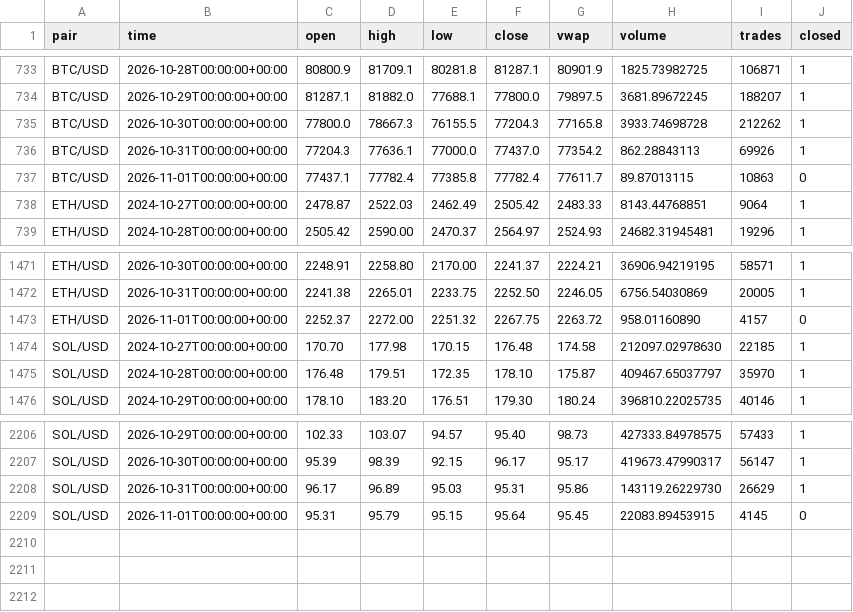
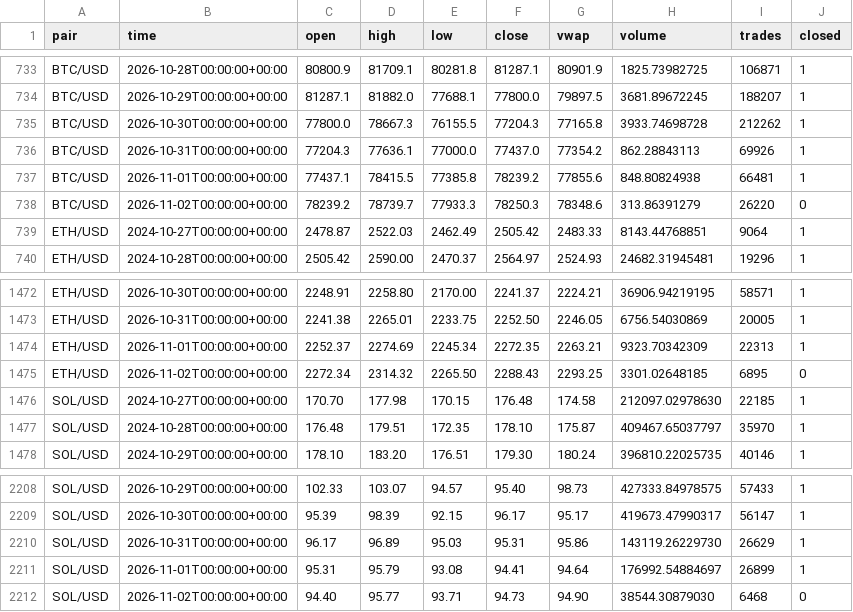
Before and after one commit to born2feel/kraken-tracker, a CSV file: data/daily.csv, drawn as a sheet; only a part is shown, gaps mark what is left out.

```diff
--- a/data/daily.csv
+++ b/data/daily.csv
@@ -736,3 +736,4 @@ BTC/USD,2026-10-30T00:00:00+00:00,77800.0,78667.3,76155.5,77204.3,77165.8,3933.7
 BTC/USD,2026-10-31T00:00:00+00:00,77204.3,77636.1,77000.0,77437.0,77354.2,862.28843113,69926,1
-BTC/USD,2026-11-01T00:00:00+00:00,77437.1,77782.4,77385.8,77782.4,77611.7,89.87013115,10863,0
+BTC/USD,2026-11-01T00:00:00+00:00,77437.1,78415.5,77385.8,78239.2,77855.6,848.80824938,66481,1
+BTC/USD,2026-11-02T00:00:00+00:00,78239.2,78739.7,77933.3,78250.3,78348.6,313.86391279,26220,0
 ETH/USD,2024-10-27T00:00:00+00:00,2478.87,2522.03,2462.49,2505.42,2483.33,8143.44768851,9064,1
@@ -1472,3 +1473,4 @@ ETH/USD,2026-10-30T00:00:00+00:00,2248.91,2258.80,2170.00,2241.37,2224.21,36906.
 ETH/USD,2026-10-31T00:00:00+00:00,2241.38,2265.01,2233.75,2252.50,2246.05,6756.54030869,20005,1
-ETH/USD,2026-11-01T00:00:00+00:00,2252.37,2272.00,2251.32,2267.75,2263.72,958.01160890,4157,0
+ETH/USD,2026-11-01T00:00:00+00:00,2252.37,2274.69,2245.34,2272.35,2263.21,9323.70342309,22313,1
+ETH/USD,2026-11-02T00:00:00+00:00,2272.34,2314.32,2265.50,2288.43,2293.25,3301.02648185,6895,0
 SOL/USD,2024-10-27T00:00:00+00:00,170.70,177.98,170.15,176.48,174.58,212097.02978630,22185,1
@@ -2208,2 +2210,3 @@ SOL/USD,2026-10-30T00:00:00+00:00,95.39,98.39,92.15,96.17,95.17,419673.47990317,
 SOL/USD,2026-10-31T00:00:00+00:00,96.17,96.89,95.03,95.31,95.86,143119.26229730,26629,1
-SOL/USD,2026-11-01T00:00:00+00:00,95.31,95.79,95.15,95.64,95.45,22083.89453915,4145,0
+SOL/USD,2026-11-01T00:00:00+00:00,95.31,95.79,93.08,94.41,94.64,176992.54884697,26899,1
+SOL/USD,2026-11-02T00:00:00+00:00,94.40,95.77,93.71,94.73,94.90,38544.30879030,6468,0
```
Also changed, not shown: 1 other file.
